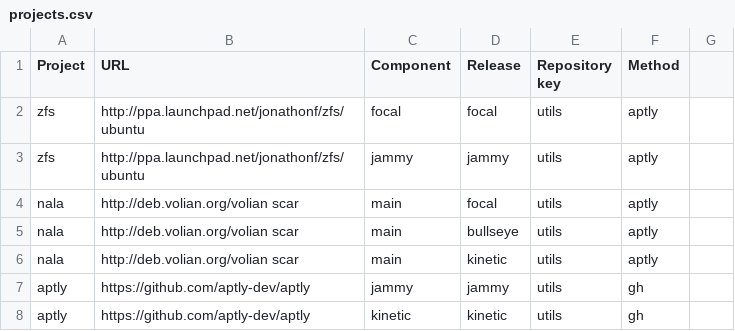
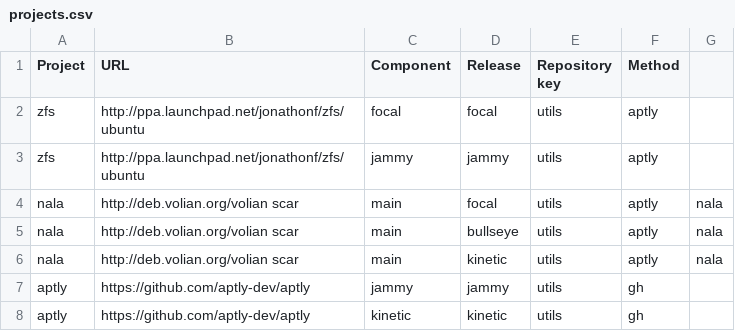
Before and after one commit to armbian/repository, a CSV file: projects.csv, drawn as a sheet; the diff names each change by its address in the sheet, - before the commit and + after, or states it on an @@ line.

```diff
--- a/projects.csv
+++ b/projects.csv
-G4:G6: (empty)
+G4:G6: nala
```
Also changed, not shown: 1 other file.
